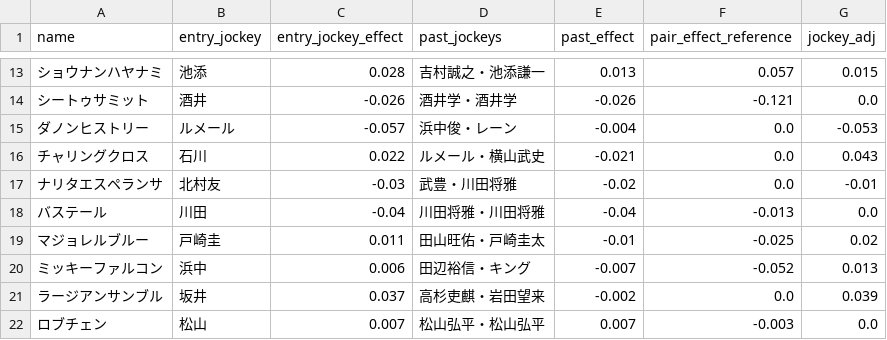
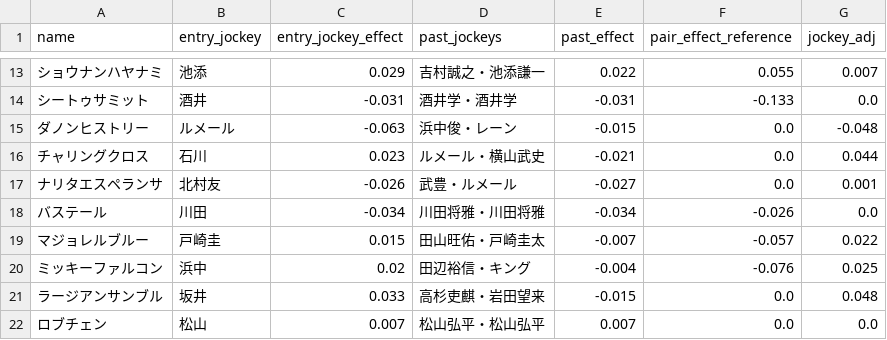
Before and after one commit to kazzki-max2323/keiba, a CSV file: data/202608040911/jockey_adj.csv, drawn as a sheet; only a part is shown, gaps mark what is left out; the diff covers the shown part only.

```diff
--- a/data/202608040911/jockey_adj.csv
+++ b/data/202608040911/jockey_adj.csv
@@ -13,10 +13,10 @@
-ショウナンハヤナミ,池添,0.028,吉村誠之・池添謙一,0.013,0.057,0.015
-シートゥサミット,酒井,-0.026,酒井学・酒井学,-0.026,-0.121,0.0
-ダノンヒストリー,ルメール,-0.057,浜中俊・レーン,-0.004,0.0,-0.053
-チャリングクロス,石川,0.022,ルメール・横山武史,-0.021,0.0,0.043
-ナリタエスペランサ,北村友,-0.03,武豊・川田将雅,-0.02,0.0,-0.01
-バステール,川田,-0.04,川田将雅・川田将雅,-0.04,-0.013,0.0
-マジョレルブルー,戸崎圭,0.011,田山旺佑・戸崎圭太,-0.01,-0.025,0.02
-ミッキーファルコン,浜中,0.006,田辺裕信・キング,-0.007,-0.052,0.013
-ラージアンサンブル,坂井,0.037,高杉吏麒・岩田望来,-0.002,0.0,0.039
-ロブチェン,松山,0.007,松山弘平・松山弘平,0.007,-0.003,0.0
+ショウナンハヤナミ,池添,0.029,吉村誠之・池添謙一,0.022,0.055,0.007
+シートゥサミット,酒井,-0.031,酒井学・酒井学,-0.031,-0.133,0.0
+ダノンヒストリー,ルメール,-0.063,浜中俊・レーン,-0.015,0.0,-0.048
+チャリングクロス,石川,0.023,ルメール・横山武史,-0.021,0.0,0.044
+ナリタエスペランサ,北村友,-0.026,武豊・ルメール,-0.027,0.0,0.001
+バステール,川田,-0.034,川田将雅・川田将雅,-0.034,-0.026,0.0
+マジョレルブルー,戸崎圭,0.015,田山旺佑・戸崎圭太,-0.007,-0.057,0.022
+ミッキーファルコン,浜中,0.02,田辺裕信・キング,-0.004,-0.076,0.025
+ラージアンサンブル,坂井,0.033,高杉吏麒・岩田望来,-0.015,0.0,0.048
+ロブチェン,松山,0.007,松山弘平・松山弘平,0.007,0.0,0.0
```
Also changed, not shown: 30 edited cells elsewhere in this file, data/202608040911/baseline.csv, data/202608040911/jockeys.csv, 14 other files.
